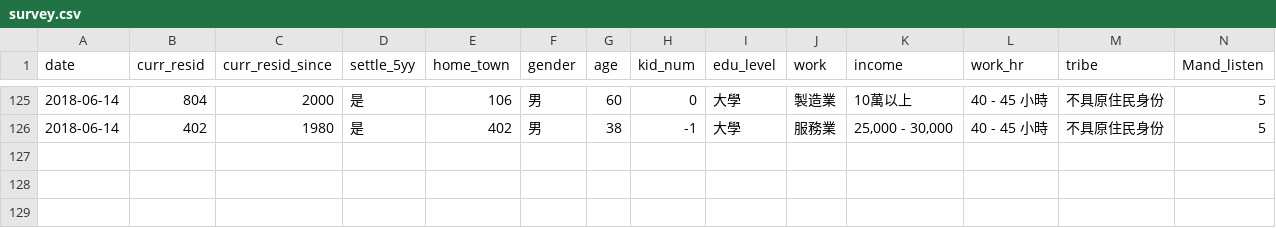
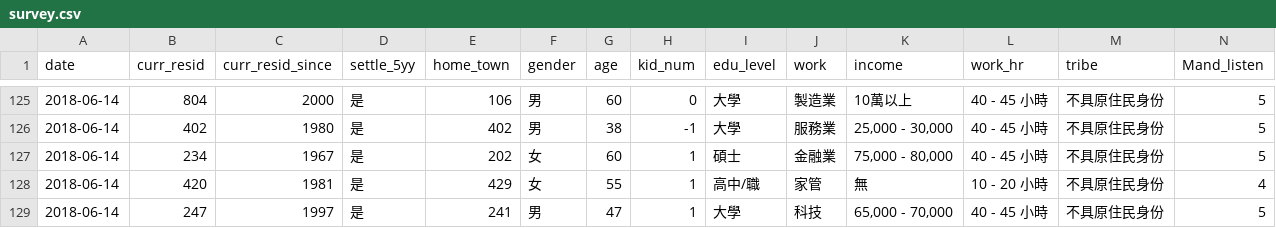
Before and after one commit to willsonyen/main, a CSV file: data/survey.csv, drawn as a sheet; only a part is shown, gaps mark what is left out; rows hold the shown columns only; the diff names each change by its address in the sheet, - before the commit and + after, or states it on an @@ line.

```diff
--- a/data/survey.csv
+++ b/data/survey.csv
+row 127: 2018-06-14 | 234 | 1967 | 是 | 202 | 女 | 60 | 1 | 碩士 | 金融業 | 75,000 - 80,000 | 40 - 45 小時 | 不具原住民身份 | 5
+row 128: 2018-06-14 | 420 | 1981 | 是 | 429 | 女 | 55 | 1 | 高中/職 | 家管 | 無 | 10 - 20 小時 | 不具原住民身份 | 4
+row 129: 2018-06-14 | 247 | 1997 | 是 | 241 | 男 | 47 | 1 | 大學 | 科技 | 65,000 - 70,000 | 40 - 45 小時 | 不具原住民身份 | 5
```
Also changed, not shown: 10 other files.
